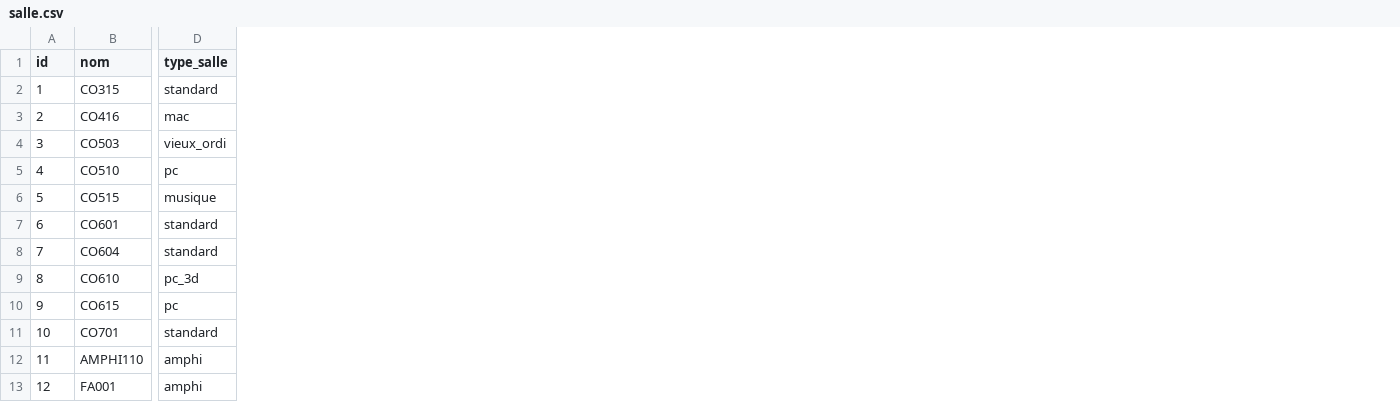
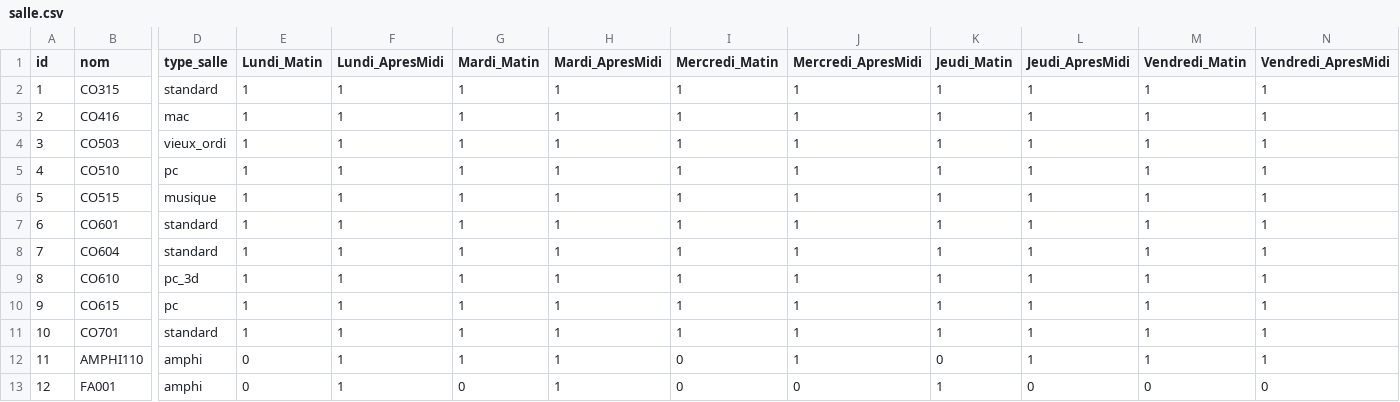
Before and after one commit to MehdiBoussalem/edt-ingemedia, a CSV file: data/salle.csv, drawn as a sheet; only a part is shown, gaps mark what is left out; the diff names each change by its address in the sheet, - before the commit and + after, or states it on an @@ line.

```diff
--- a/data/salle.csv
+++ b/data/salle.csv
+column E (Lundi_Matin), rows 2-13: 1 | 1 | 1 | 1 | 1 | 1 | 1 | 1 | 1 | 1 | 0 | 0
+column F (Lundi_ApresMidi), rows 2-13: all 1
+column G (Mardi_Matin), rows 2-13: 1 | 1 | 1 | 1 | 1 | 1 | 1 | 1 | 1 | 1 | 1 | 0
+column H (Mardi_ApresMidi), rows 2-13: all 1
+column I (Mercredi_Matin), rows 2-13: 1 | 1 | 1 | 1 | 1 | 1 | 1 | 1 | 1 | 1 | 0 | 0
+column J (Mercredi_ApresMidi), rows 2-13: 1 | 1 | 1 | 1 | 1 | 1 | 1 | 1 | 1 | 1 | 1 | 0
+column K (Jeudi_Matin), rows 2-13: 1 | 1 | 1 | 1 | 1 | 1 | 1 | 1 | 1 | 1 | 0 | 1
+column L (Jeudi_ApresMidi), rows 2-13: 1 | 1 | 1 | 1 | 1 | 1 | 1 | 1 | 1 | 1 | 1 | 0
+column M (Vendredi_Matin), rows 2-13: 1 | 1 | 1 | 1 | 1 | 1 | 1 | 1 | 1 | 1 | 1 | 0
+column N (Vendredi_ApresMidi), rows 2-13: 1 | 1 | 1 | 1 | 1 | 1 | 1 | 1 | 1 | 1 | 1 | 0
```
Also changed, not shown: data/enseignants.csv, 5 other files.
